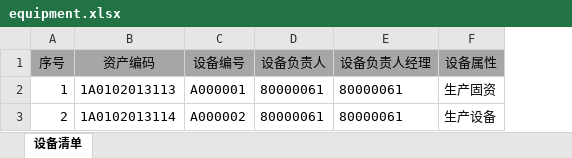
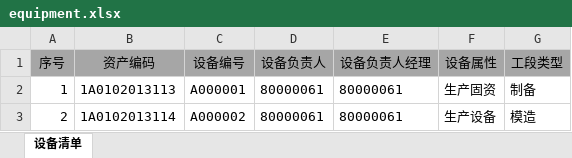
Before and after one commit to aacoptics/microservice, an Excel workbook: microservice-production/microservice-wlg-equipment/src/main/resources/excelTemplate/equipment.xlsx, sheet 设备清单, drawn as a sheet; values as stored, in another font and other column widths than the file's, no borders; the diff names each change by its address in the sheet, - before the commit and + after, or states it on an @@ line.

```diff
--- a/microservice-production/microservice-wlg-equipment/src/main/resources/excelTemplate/equipment.xlsx (sheet 设备清单)
+++ b/microservice-production/microservice-wlg-equipment/src/main/resources/excelTemplate/equipment.xlsx (sheet 设备清单)
+column G (工段类型), rows 2-3: 制备 | 模造
```
Also changed, not shown: 27 other files.
